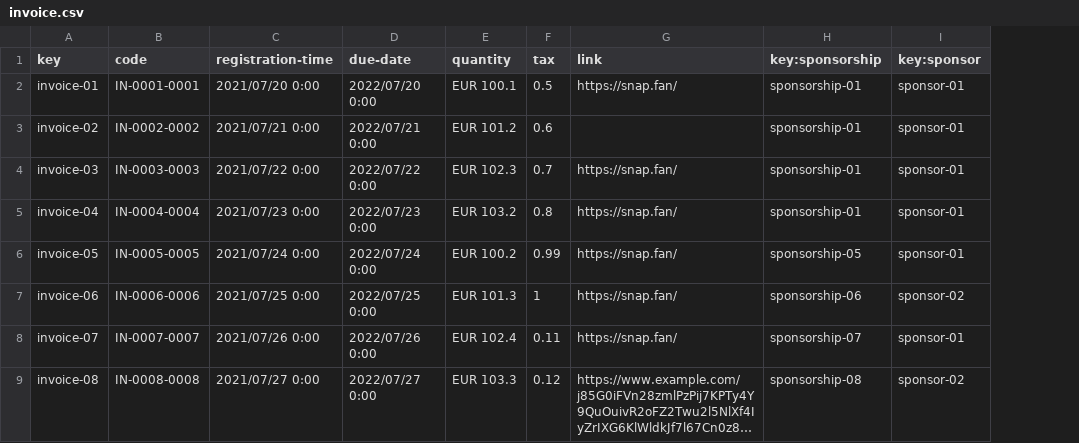
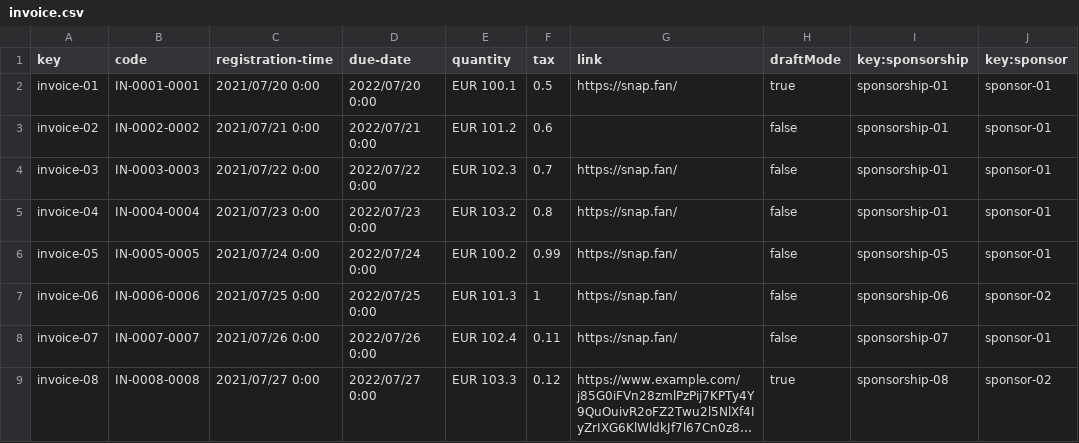
Before and after one commit to DP2-c1-028/Acme-SF-D01, a CSV file: src/main/webapp/WEB-INF/resources/sample-data/invoice.csv, drawn as a sheet; only a part is shown; long unchanged cells end in …; the diff names each change by its address in the sheet, - before the commit and + after, or states it on an @@ line.

Commit message:
invoice CRUD

```diff
--- a/src/main/webapp/WEB-INF/resources/sample-data/invoice.csv
+++ b/src/main/webapp/WEB-INF/resources/sample-data/invoice.csv
+column H (draftMode), rows 2-9: true | false | false | false | false | false | false | true
```
Also changed, not shown: src/main/webapp/WEB-INF/resources/sample-data/sponsorship.csv, 32 other files.
